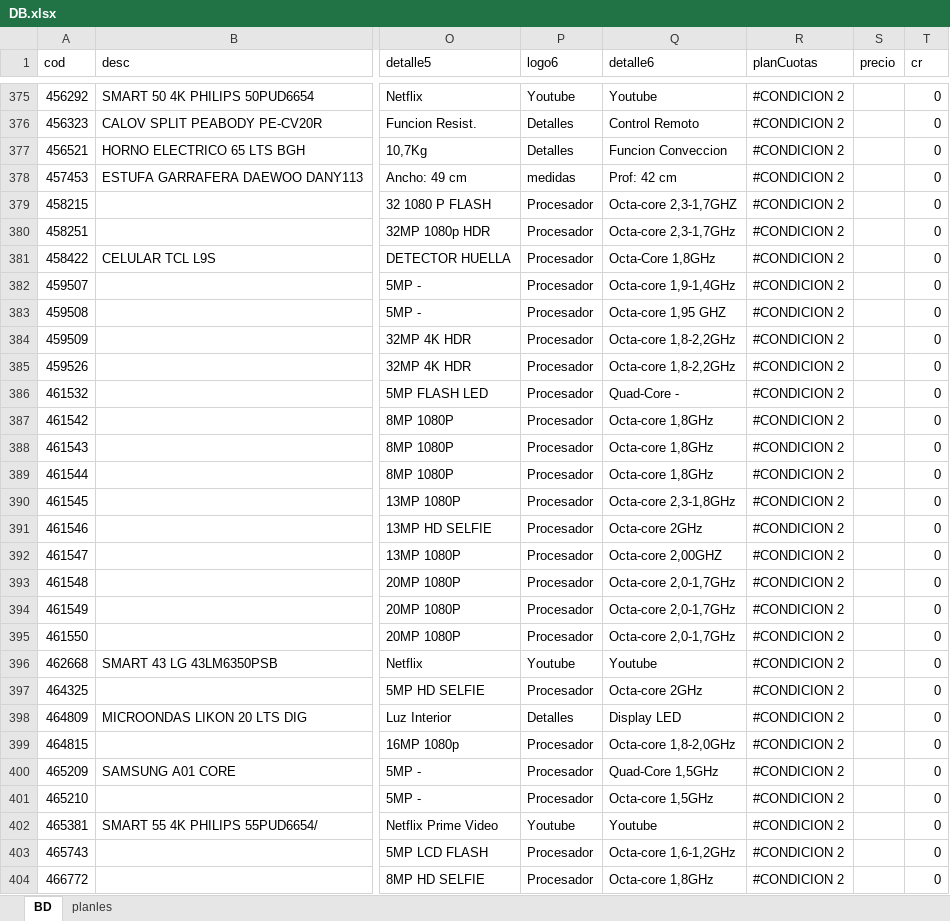
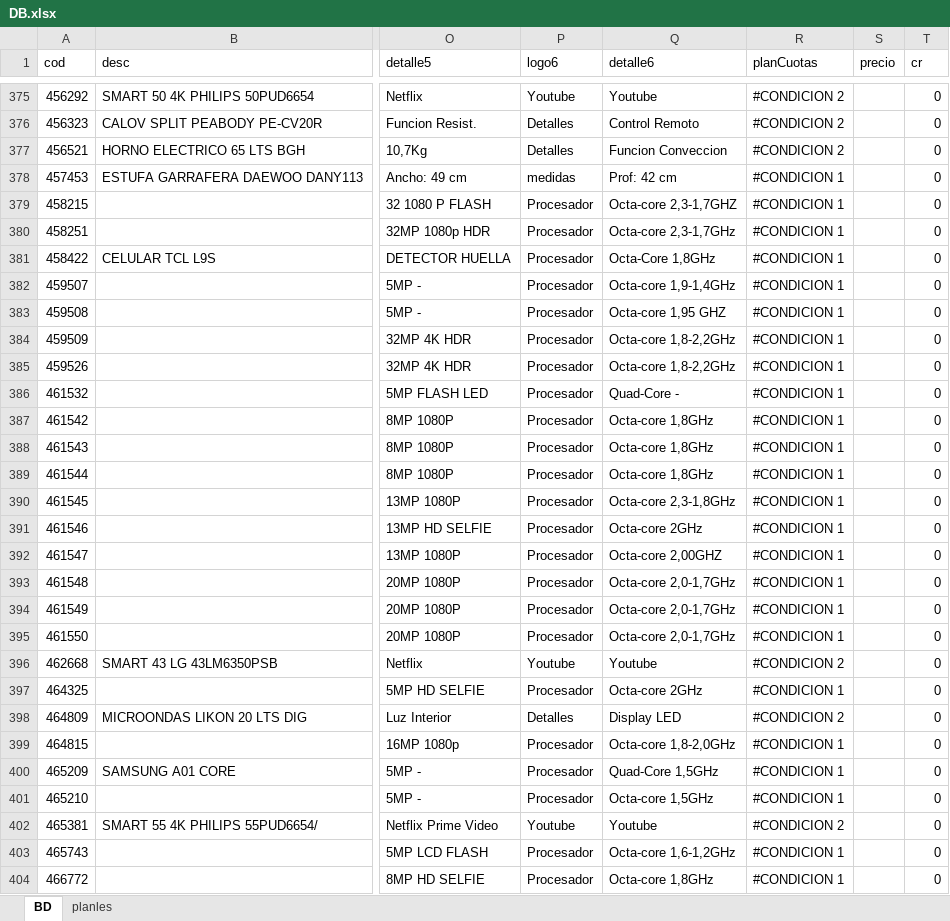
Before and after one commit to Hooliper/Hooliper.github.io, an Excel workbook: DB.xlsx, sheet BD, drawn as a sheet; only a part is shown, gaps mark what is left out; values as stored, in another font and other column widths than the file's, no borders; conditional formats not drawn; the diff covers the shown part only; the diff names each change by its address in the sheet, - before the commit and + after, or states it on an @@ line.

```diff
--- a/DB.xlsx (sheet BD)
+++ b/DB.xlsx (sheet BD)
-R378:R395 (planCuotas): #CONDICION 2
+R378:R395 (planCuotas): #CONDICION 1
-R397 (planCuotas): #CONDICION 2
+R397 (planCuotas): #CONDICION 1
-R399:R401 (planCuotas): #CONDICION 2
+R399:R401 (planCuotas): #CONDICION 1
-R403:R404 (planCuotas): #CONDICION 2
+R403:R404 (planCuotas): #CONDICION 1
```
Also changed, not shown: 201 edited cells elsewhere in this sheet, 7 other files.
